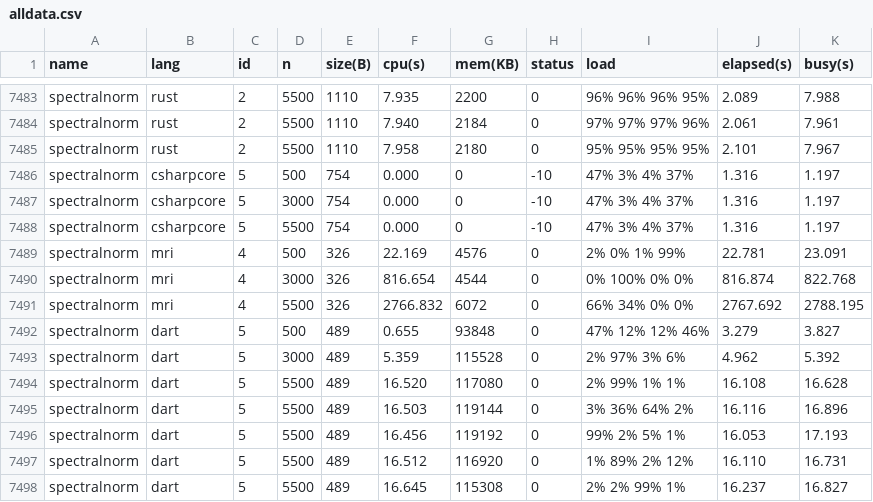
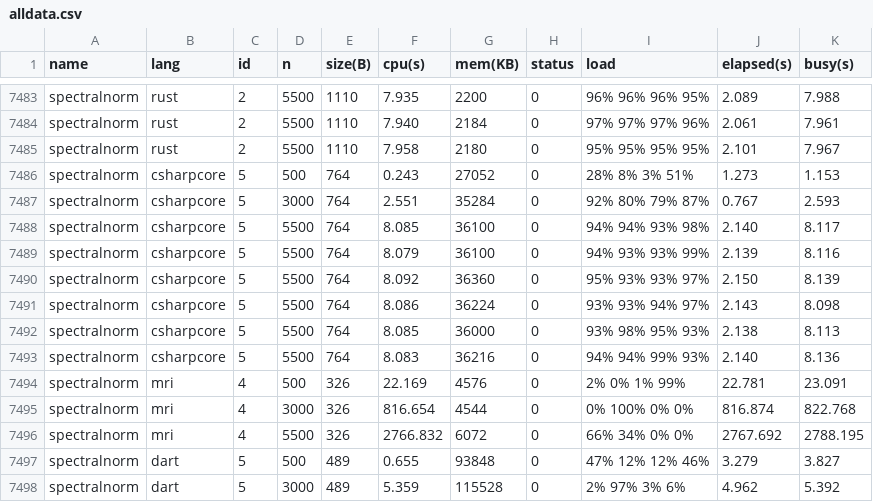
Before and after one commit to kirisky/benchmarks-game, a CSV file: public/data/alldata.csv, drawn as a sheet; only a part is shown, gaps mark what is left out; the shorter side is filled out with more unchanged rows; the diff covers the shown part only.

```diff
--- a/public/data/alldata.csv
+++ b/public/data/alldata.csv
@@ -7485,5 +7485,10 @@ spectralnorm,rust,2,5500,1110,7.940,2184,0,97% 97% 97% 96%,2.061,7.961
 spectralnorm,rust,2,5500,1110,7.958,2180,0,95% 95% 95% 95%,2.101,7.967
-spectralnorm,csharpcore,5,500,754,0.000,0,-10,47% 3% 4% 37%,1.316,1.197
-spectralnorm,csharpcore,5,3000,754,0.000,0,-10,47% 3% 4% 37%,1.316,1.197
-spectralnorm,csharpcore,5,5500,754,0.000,0,-10,47% 3% 4% 37%,1.316,1.197
+spectralnorm,csharpcore,5,500,764,0.243,27052,0,28% 8% 3% 51%,1.273,1.153
+spectralnorm,csharpcore,5,3000,764,2.551,35284,0,92% 80% 79% 87%,0.767,2.593
+spectralnorm,csharpcore,5,5500,764,8.085,36100,0,94% 94% 93% 98%,2.140,8.117
+spectralnorm,csharpcore,5,5500,764,8.079,36100,0,94% 93% 93% 99%,2.139,8.116
+spectralnorm,csharpcore,5,5500,764,8.092,36360,0,95% 93% 93% 97%,2.150,8.139
+spectralnorm,csharpcore,5,5500,764,8.086,36224,0,93% 93% 94% 97%,2.143,8.098
+spectralnorm,csharpcore,5,5500,764,8.085,36000,0,93% 98% 95% 93%,2.138,8.113
+spectralnorm,csharpcore,5,5500,764,8.083,36216,0,94% 94% 99% 93%,2.140,8.136
 spectralnorm,mri,4,500,326,22.169,4576,0,2% 0% 1% 99%,22.781,23.091
```
Also changed, not shown: 5 added rows and 21 edited cells elsewhere in this file, public/data/data.csv, public/data/ndata.csv, 14 other files.
